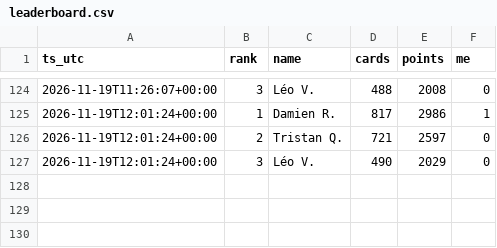
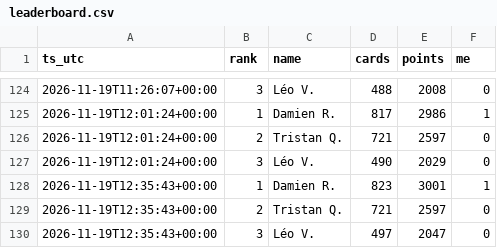
Before and after one commit to drispal/EM-bot, a CSV file: leaderboard.csv, drawn as a sheet; only a part is shown, gaps mark what is left out.

Commit message:
Leaderboard snapshot 2026-11-19 12:35 UTC

```diff
--- a/leaderboard.csv
+++ b/leaderboard.csv
@@ -127 +127,4 @@ ts_utc,rank,name,cards,points,me
 2026-11-19T12:01:24+00:00,3,Léo V.,490,2029,0
+2026-11-19T12:35:43+00:00,1,Damien R.,823,3001,1
+2026-11-19T12:35:43+00:00,2,Tristan Q.,721,2597,0
+2026-11-19T12:35:43+00:00,3,Léo V.,497,2047,0
```
Also changed, not shown: 1 other file.
